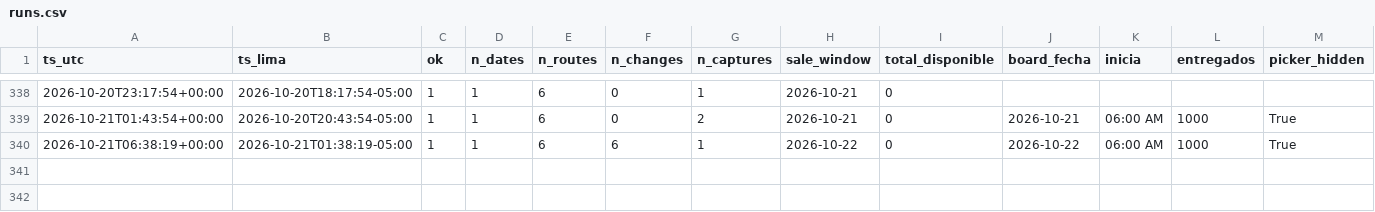
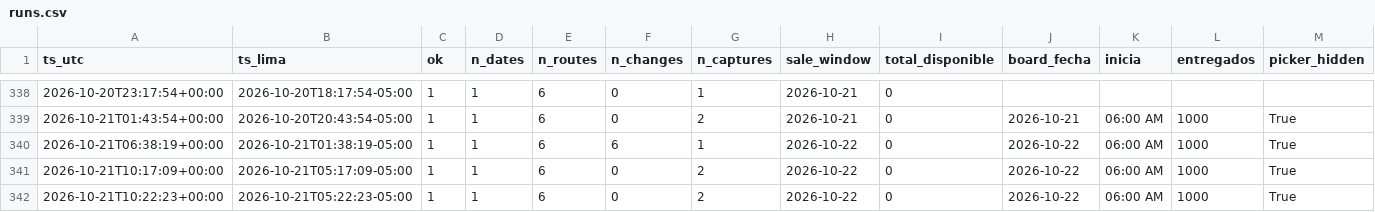
Before and after one commit to kofikid4/machupicchu-live-tracker, a CSV file: data/runs.csv, drawn as a sheet; only a part is shown, gaps mark what is left out; rows hold the shown columns only; the diff names each change by its address in the sheet, - before the commit and + after, or states it on an @@ line.

```diff
--- a/data/runs.csv
+++ b/data/runs.csv
+row 341: 2026-10-21T10:17:09+00:00 | 2026-10-21T05:17:09-05:00 | 1 | 1 | 6 | 0 | 2 | 2026-10-22 | 0 | 2026-10-22 | 06:00 AM | 1000 | True
+row 342: 2026-10-21T10:22:23+00:00 | 2026-10-21T05:22:23-05:00 | 1 | 1 | 6 | 0 | 2 | 2026-10-22 | 0 | 2026-10-22 | 06:00 AM | 1000 | True
```
Also changed, not shown: 1 other file.
